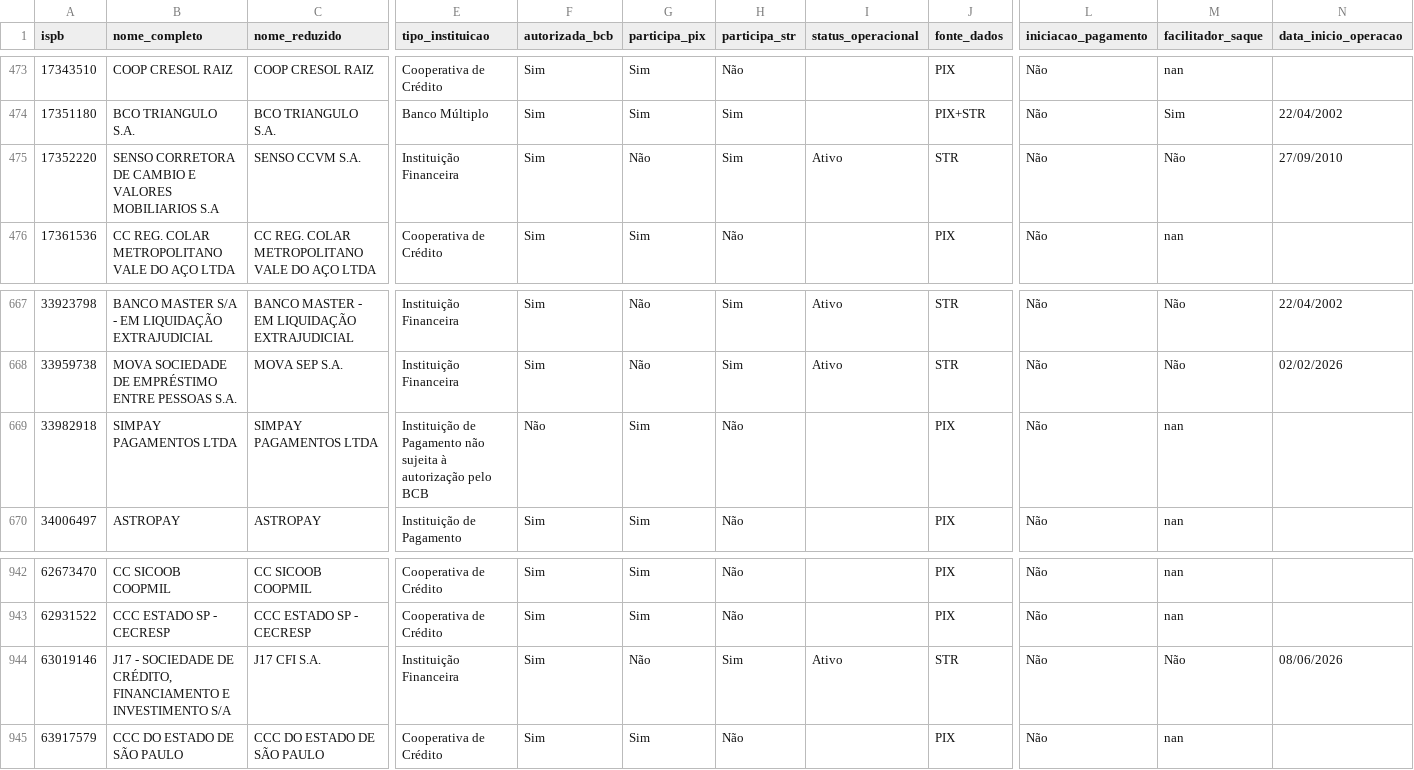
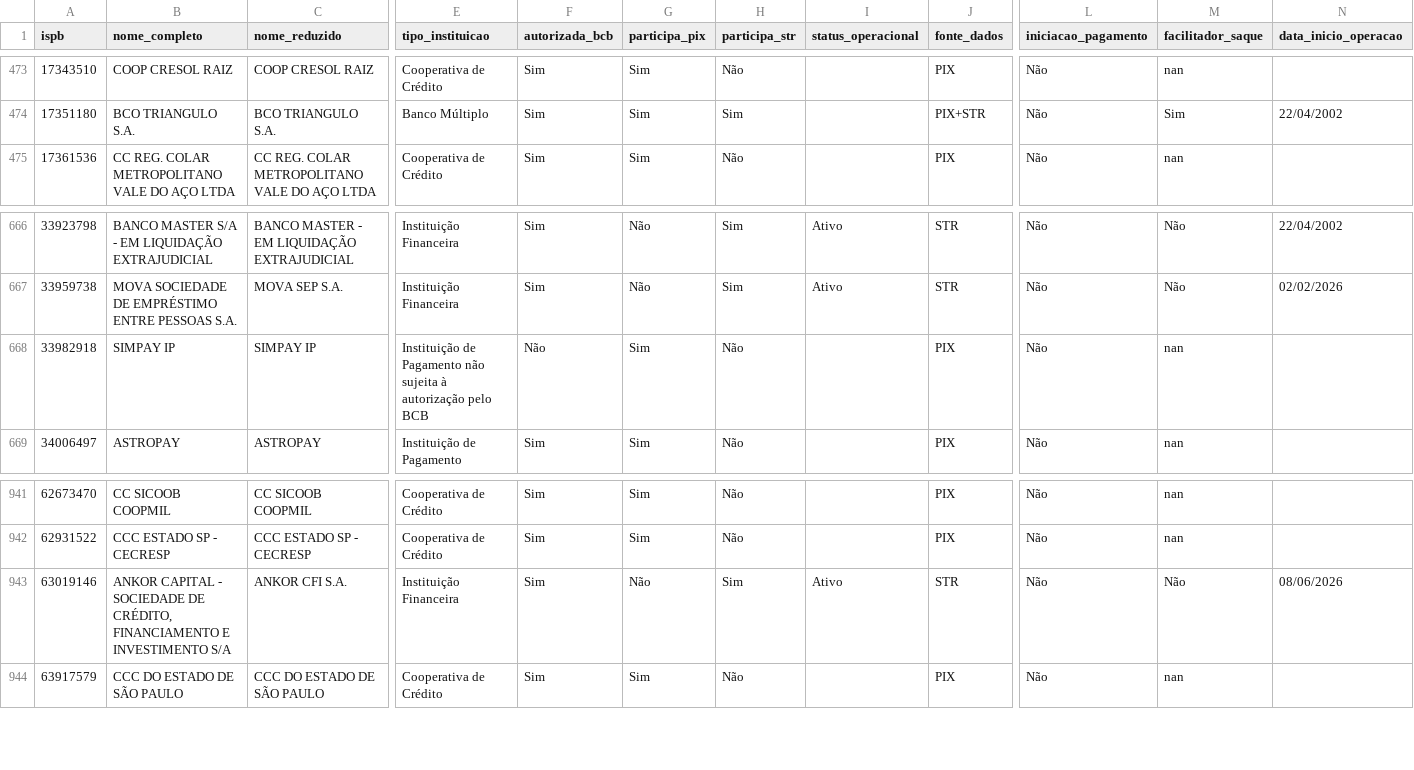
Before and after one commit to antoniopaolillo/brasil-ispb-database, a CSV file: data/ispbs.csv, drawn as a sheet; only a part is shown, gaps mark what is left out; removed rows and columns are numbered as before the commit, all else as after; rows hold the shown columns only; the diff names each change by its address in the sheet, - before the commit and + after, or states it on an @@ line.

```diff
--- a/data/ispbs.csv
+++ b/data/ispbs.csv
-row 475: 17352220 | SENSO CORRETORA DE CAMBIO E VALORES MOBILIARIOS S.A | SENSO CCVM S.A. | Instituição Financeira | Sim | Não | Sim | Ativo | STR | Não | Não | 27/09/2010
-B668 (nome_completo): SIMPAY PAGAMENTOS LTDA
+B668 (nome_completo): SIMPAY IP
-C668 (nome_reduzido): SIMPAY PAGAMENTOS LTDA
+C668 (nome_reduzido): SIMPAY IP
-B943 (nome_completo): J17 - SOCIEDADE…
+B943 (nome_completo): ANKOR CAPITAL - SOCIEDADE…
-C943 (nome_reduzido): J17 CFI S.A.
+C943 (nome_reduzido): ANKOR CFI S.A.
```
Also changed, not shown: 2 other files.
